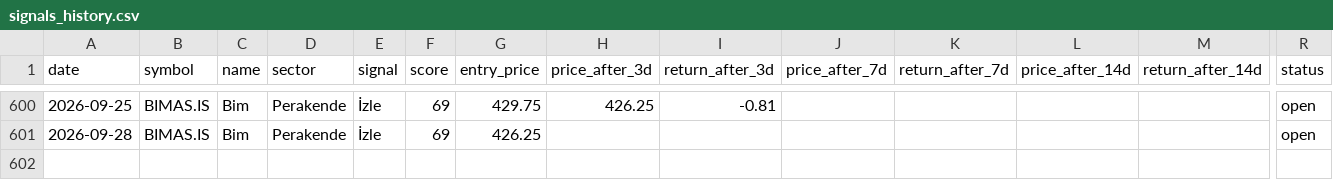
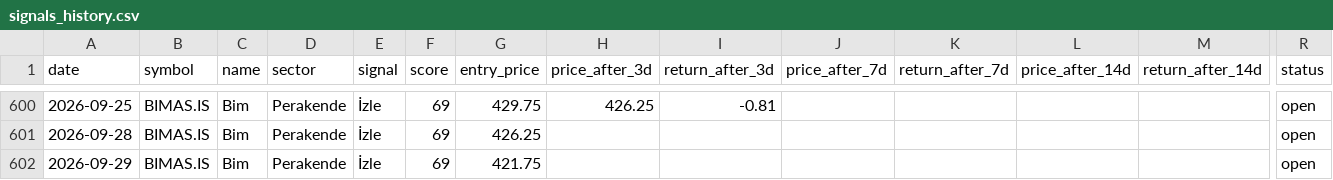
Before and after one commit to semreerol/BistTraderBot, a CSV file: data/signals_history.csv, drawn as a sheet; only a part is shown, gaps mark what is left out; rows hold the shown columns only; the diff names each change by its address in the sheet, - before the commit and + after, or states it on an @@ line.

```diff
--- a/data/signals_history.csv
+++ b/data/signals_history.csv
+row 602: 2026-09-29 | BIMAS.IS | Bim | Perakende | İzle | 69 | 421.75 |  |  |  |  |  |  | open
```
